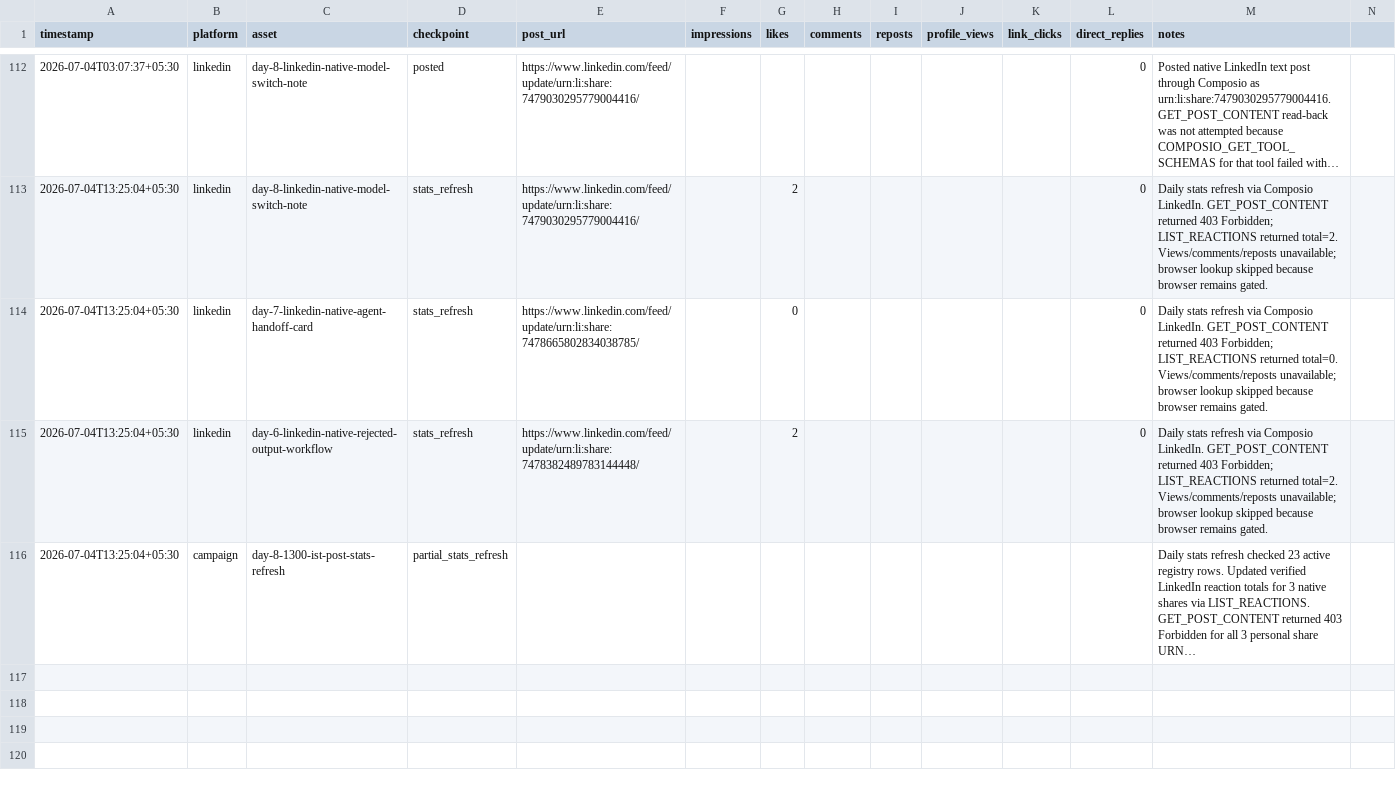
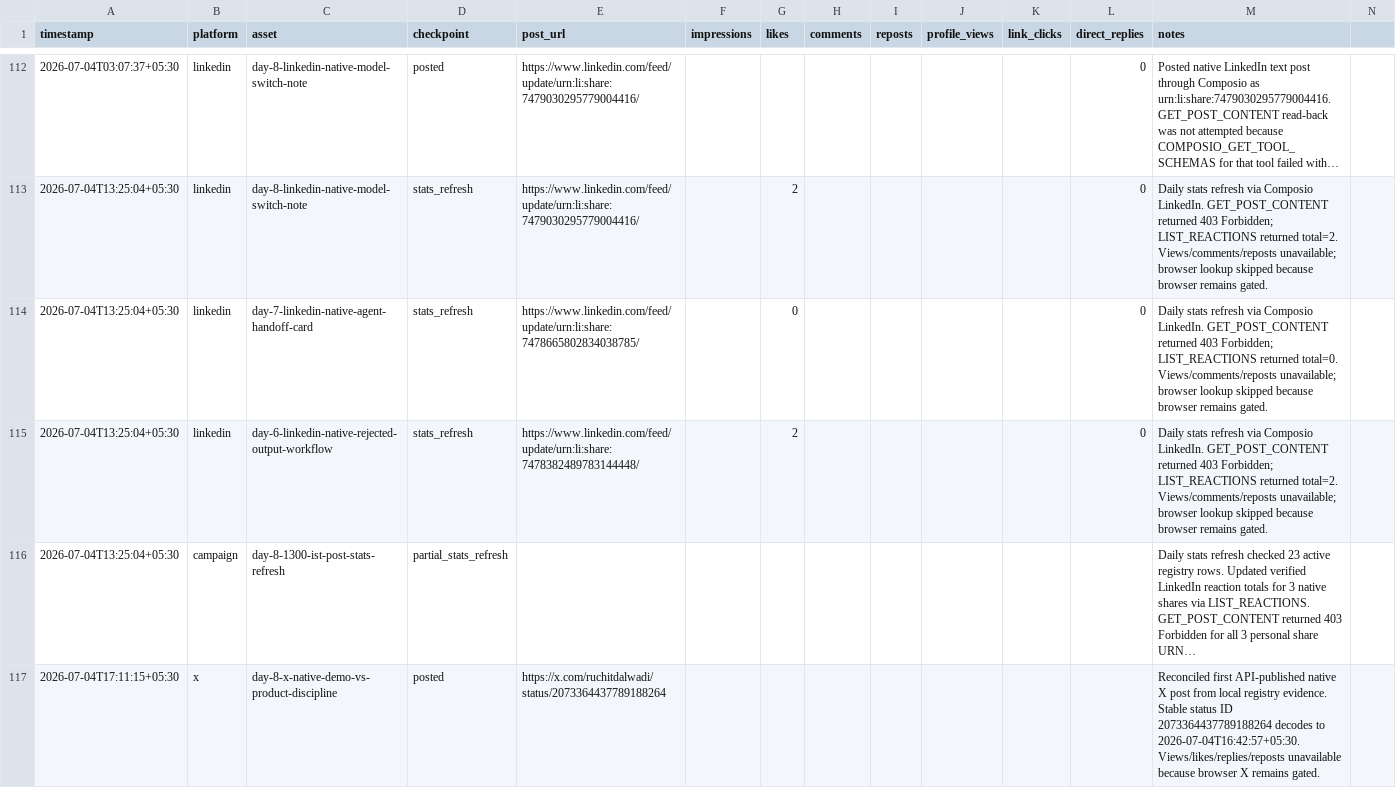
Before and after one commit to Ruchit1395/ruchitdalwadi-com, a CSV file: distribution/first-ten-customers-for-a-b2b-ai-startup/metrics-log.csv, drawn as a sheet; only a part is shown, gaps mark what is left out; long unchanged cells end in …; the diff names each change by its address in the sheet, - before the commit and + after, or states it on an @@ line.

```diff
--- a/distribution/first-ten-customers-for-a-b2b-ai-startup/metrics-log.csv
+++ b/distribution/first-ten-customers-for-a-b2b-ai-startup/metrics-log.csv
+row 117: 2026-07-04T17:11:15+05:30 | x | day-8-x-native-demo-vs-product-discipline | posted | https://x.com/ruchitdalwadi/status/2073364437789188264 |  |  |  |  |  |  |  | Reconciled first API-published native X post from local registry evidence. Stable status ID 2073364437789188264 decodes to 2026-07-04T16:42:57+05:30. Views/likes/replies/reposts unavailable because browser X remains gated.
```
Also changed, not shown: distribution/first-ten-customers-for-a-b2b-ai-startup/daily-activity-ledger.csv, distribution/first-ten-customers-for-a-b2b-ai-startup/tracker.csv, 4 other files.
